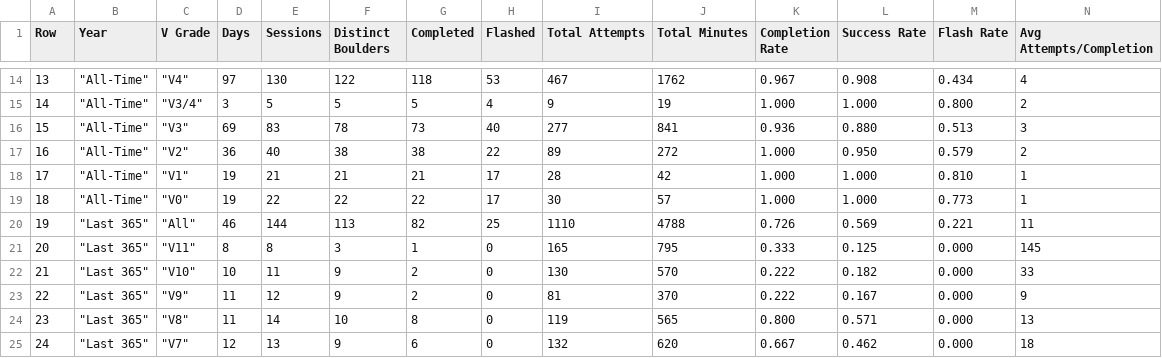
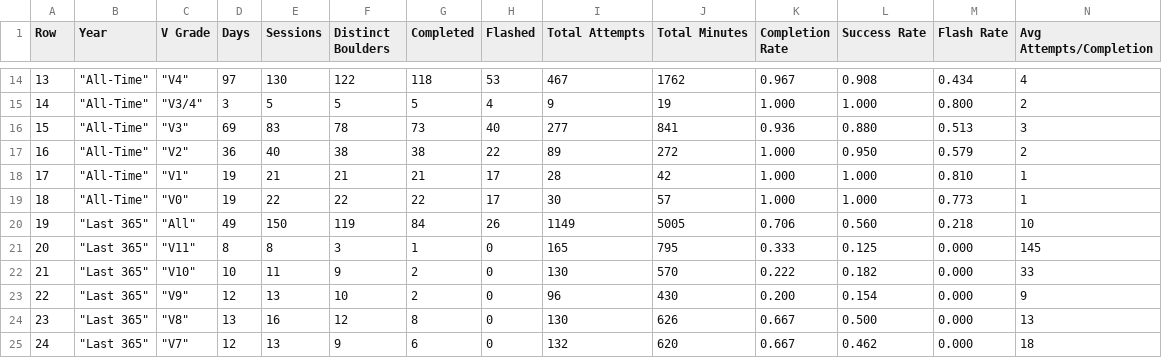
Before and after one commit to Connor-R/connor-r.github.io, a CSV file: csvs/boulders_yearlyBreakdown.csv, drawn as a sheet; only a part is shown, gaps mark what is left out; the diff covers the shown part only; the diff names each change by its address in the sheet, - before the commit and + after, or states it on an @@ line.

```diff
--- a/csvs/boulders_yearlyBreakdown.csv
+++ b/csvs/boulders_yearlyBreakdown.csv
-D20 (Days): 46
+D20 (Days): 49
-E20 (Sessions): 144
+E20 (Sessions): 150
-F20 (Distinct Boulders): 113
+F20 (Distinct Boulders): 119
-G20 (Completed): 82
+G20 (Completed): 84
-H20 (Flashed): 25
+H20 (Flashed): 26
-I20 (Total Attempts): 1110
+I20 (Total Attempts): 1149
-J20 (Total Minutes): 4788
+J20 (Total Minutes): 5005
-K20 (Completion Rate): 0.726
+K20 (Completion Rate): 0.706
-L20 (Success Rate): 0.569
+L20 (Success Rate): 0.560
-M20 (Flash Rate): 0.221
+M20 (Flash Rate): 0.218
-N20 (Avg Attempts/Completion): 11
+N20 (Avg Attempts/Completion): 10
-D23 (Days): 11
+D23 (Days): 12
-E23 (Sessions): 12
+E23 (Sessions): 13
-F23 (Distinct Boulders): 9
+F23 (Distinct Boulders): 10
-I23 (Total Attempts): 81
+I23 (Total Attempts): 96
-J23 (Total Minutes): 370
+J23 (Total Minutes): 430
-K23 (Completion Rate): 0.222
+K23 (Completion Rate): 0.200
-L23 (Success Rate): 0.167
+L23 (Success Rate): 0.154
-D24 (Days): 11
+D24 (Days): 13
-E24 (Sessions): 14
+E24 (Sessions): 16
-F24 (Distinct Boulders): 10
+F24 (Distinct Boulders): 12
-I24 (Total Attempts): 119
+I24 (Total Attempts): 130
-J24 (Total Minutes): 565
+J24 (Total Minutes): 626
-K24 (Completion Rate): 0.800
+K24 (Completion Rate): 0.667
-L24 (Success Rate): 0.571
+L24 (Success Rate): 0.500
```
Also changed, not shown: 157 edited cells elsewhere in this file, csvs/boulders_completed.csv, csvs/boulders_returnInterest.csv, 4 other files.
